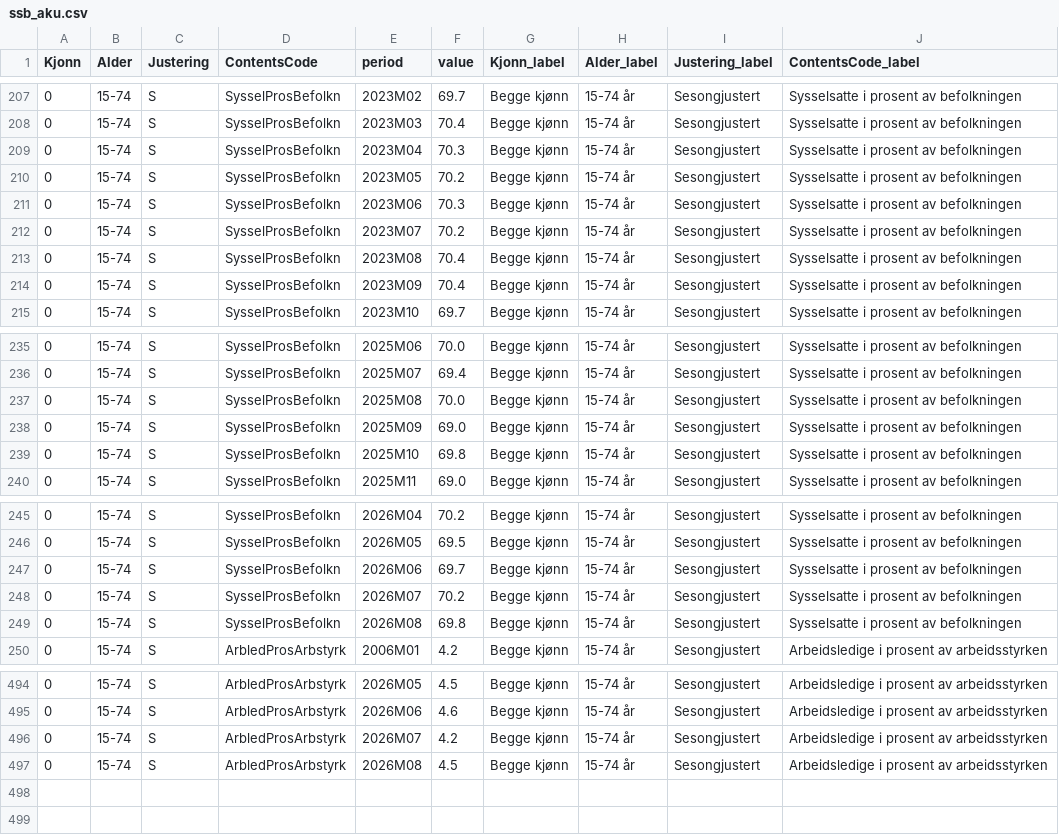
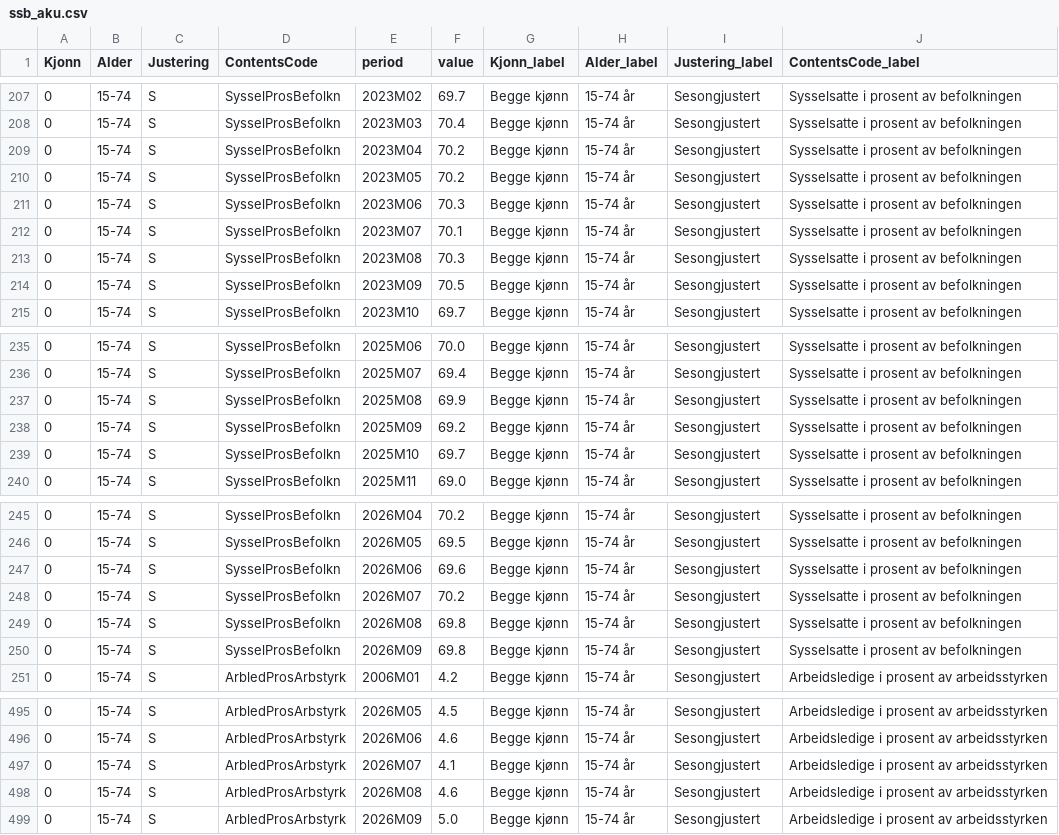
Before and after one commit to Kvelliken/boligpriser, a CSV file: data/raw/ssb_aku.csv, drawn as a sheet; only a part is shown, gaps mark what is left out; the diff covers the shown part only.

```diff
--- a/data/raw/ssb_aku.csv
+++ b/data/raw/ssb_aku.csv
@@ -208,8 +208,8 @@ Kjonn,Alder,Justering,ContentsCode,period,value,Kjonn_label,Alder_label,Justerin
 0,15-74,S,SysselProsBefolkn,2023M03,70.4,Begge kjønn,15-74 år,Sesongjustert,Sysselsatte i prosent av befolkningen
-0,15-74,S,SysselProsBefolkn,2023M04,70.3,Begge kjønn,15-74 år,Sesongjustert,Sysselsatte i prosent av befolkningen
+0,15-74,S,SysselProsBefolkn,2023M04,70.2,Begge kjønn,15-74 år,Sesongjustert,Sysselsatte i prosent av befolkningen
 0,15-74,S,SysselProsBefolkn,2023M05,70.2,Begge kjønn,15-74 år,Sesongjustert,Sysselsatte i prosent av befolkningen
 0,15-74,S,SysselProsBefolkn,2023M06,70.3,Begge kjønn,15-74 år,Sesongjustert,Sysselsatte i prosent av befolkningen
-0,15-74,S,SysselProsBefolkn,2023M07,70.2,Begge kjønn,15-74 år,Sesongjustert,Sysselsatte i prosent av befolkningen
-0,15-74,S,SysselProsBefolkn,2023M08,70.4,Begge kjønn,15-74 år,Sesongjustert,Sysselsatte i prosent av befolkningen
-0,15-74,S,SysselProsBefolkn,2023M09,70.4,Begge kjønn,15-74 år,Sesongjustert,Sysselsatte i prosent av befolkningen
+0,15-74,S,SysselProsBefolkn,2023M07,70.1,Begge kjønn,15-74 år,Sesongjustert,Sysselsatte i prosent av befolkningen
+0,15-74,S,SysselProsBefolkn,2023M08,70.3,Begge kjønn,15-74 år,Sesongjustert,Sysselsatte i prosent av befolkningen
+0,15-74,S,SysselProsBefolkn,2023M09,70.5,Begge kjønn,15-74 år,Sesongjustert,Sysselsatte i prosent av befolkningen
 0,15-74,S,SysselProsBefolkn,2023M10,69.7,Begge kjønn,15-74 år,Sesongjustert,Sysselsatte i prosent av befolkningen
@@ -236,5 +236,5 @@ Kjonn,Alder,Justering,ContentsCode,period,value,Kjonn_label,Alder_label,Justerin
 0,15-74,S,SysselProsBefolkn,2025M07,69.4,Begge kjønn,15-74 år,Sesongjustert,Sysselsatte i prosent av befolkningen
-0,15-74,S,SysselProsBefolkn,2025M08,70.0,Begge kjønn,15-74 år,Sesongjustert,Sysselsatte i prosent av befolkningen
-0,15-74,S,SysselProsBefolkn,2025M09,69.0,Begge kjønn,15-74 år,Sesongjustert,Sysselsatte i prosent av befolkningen
-0,15-74,S,SysselProsBefolkn,2025M10,69.8,Begge kjønn,15-74 år,Sesongjustert,Sysselsatte i prosent av befolkningen
+0,15-74,S,SysselProsBefolkn,2025M08,69.9,Begge kjønn,15-74 år,Sesongjustert,Sysselsatte i prosent av befolkningen
+0,15-74,S,SysselProsBefolkn,2025M09,69.2,Begge kjønn,15-74 år,Sesongjustert,Sysselsatte i prosent av befolkningen
+0,15-74,S,SysselProsBefolkn,2025M10,69.7,Begge kjønn,15-74 år,Sesongjustert,Sysselsatte i prosent av befolkningen
 0,15-74,S,SysselProsBefolkn,2025M11,69.0,Begge kjønn,15-74 år,Sesongjustert,Sysselsatte i prosent av befolkningen
@@ -246,5 +246,6 @@ Kjonn,Alder,Justering,ContentsCode,period,value,Kjonn_label,Alder_label,Justerin
 0,15-74,S,SysselProsBefolkn,2026M05,69.5,Begge kjønn,15-74 år,Sesongjustert,Sysselsatte i prosent av befolkningen
-0,15-74,S,SysselProsBefolkn,2026M06,69.7,Begge kjønn,15-74 år,Sesongjustert,Sysselsatte i prosent av befolkningen
+0,15-74,S,SysselProsBefolkn,2026M06,69.6,Begge kjønn,15-74 år,Sesongjustert,Sysselsatte i prosent av befolkningen
 0,15-74,S,SysselProsBefolkn,2026M07,70.2,Begge kjønn,15-74 år,Sesongjustert,Sysselsatte i prosent av befolkningen
 0,15-74,S,SysselProsBefolkn,2026M08,69.8,Begge kjønn,15-74 år,Sesongjustert,Sysselsatte i prosent av befolkningen
+0,15-74,S,SysselProsBefolkn,2026M09,69.8,Begge kjønn,15-74 år,Sesongjustert,Sysselsatte i prosent av befolkningen
 0,15-74,S,ArbledProsArbstyrk,2006M01,4.2,Begge kjønn,15-74 år,Sesongjustert,Arbeidsledige i prosent av arbeidsstyrken
@@ -495,3 +496,4 @@ Kjonn,Alder,Justering,ContentsCode,period,value,Kjonn_label,Alder_label,Justerin
 0,15-74,S,ArbledProsArbstyrk,2026M06,4.6,Begge kjønn,15-74 år,Sesongjustert,Arbeidsledige i prosent av arbeidsstyrken
-0,15-74,S,ArbledProsArbstyrk,2026M07,4.2,Begge kjønn,15-74 år,Sesongjustert,Arbeidsledige i prosent av arbeidsstyrken
-0,15-74,S,ArbledProsArbstyrk,2026M08,4.5,Begge kjønn,15-74 år,Sesongjustert,Arbeidsledige i prosent av arbeidsstyrken
+0,15-74,S,ArbledProsArbstyrk,2026M07,4.1,Begge kjønn,15-74 år,Sesongjustert,Arbeidsledige i prosent av arbeidsstyrken
+0,15-74,S,ArbledProsArbstyrk,2026M08,4.6,Begge kjønn,15-74 år,Sesongjustert,Arbeidsledige i prosent av arbeidsstyrken
+0,15-74,S,ArbledProsArbstyrk,2026M09,5.0,Begge kjønn,15-74 år,Sesongjustert,Arbeidsledige i prosent av arbeidsstyrken
```
Also changed, not shown: 15 edited cells elsewhere in this file, data/raw/market_eurnok.csv, data/raw/market_statsobl_10y.csv, 15 other files.
